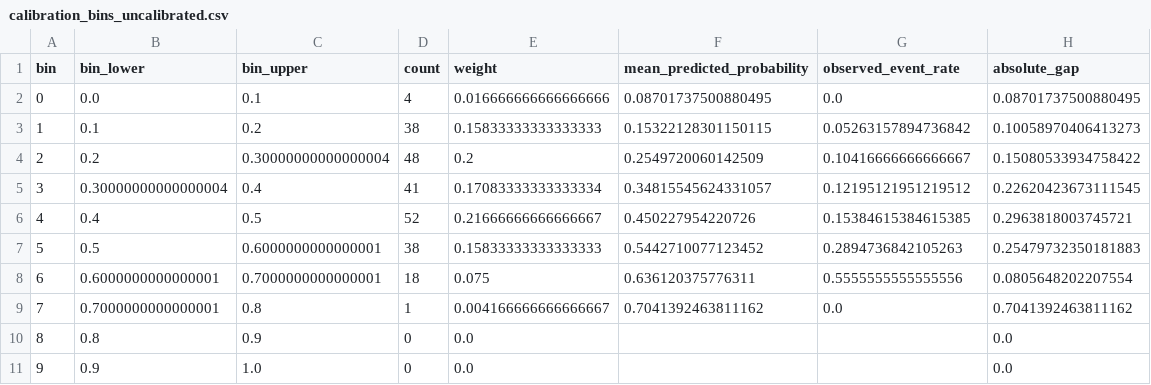
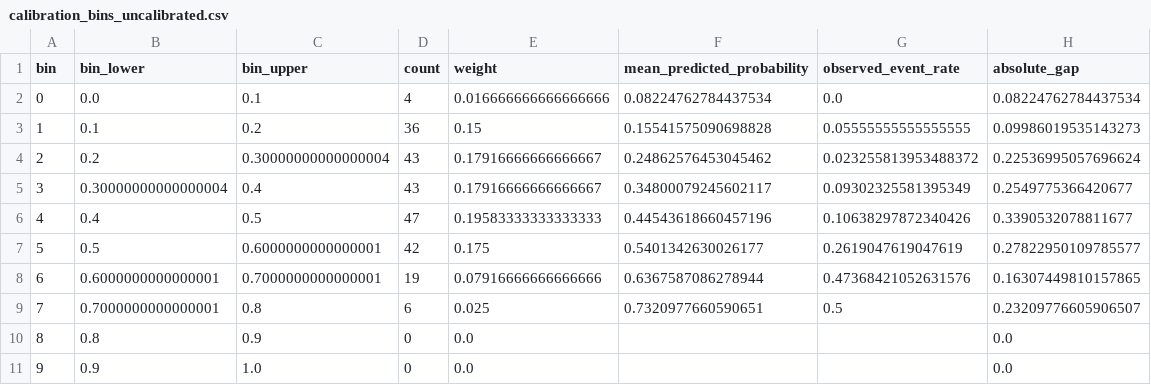
Before and after one commit to DiogoRibeiro7/calibrated-ml-lab, a CSV file: reports/sample_run/tables/calibration_bins_uncalibrated.csv, drawn as a sheet.

```diff
--- a/reports/sample_run/tables/calibration_bins_uncalibrated.csv
+++ b/reports/sample_run/tables/calibration_bins_uncalibrated.csv
@@ -1,10 +1,10 @@
 bin,bin_lower,bin_upper,count,weight,mean_predicted_probability,observed_event_rate,absolute_gap
-0,0.0,0.1,4,0.016666666666666666,0.08701737500880495,0.0,0.08701737500880495
-1,0.1,0.2,38,0.15833333333333333,0.15322128301150115,0.05263157894736842,0.10058970406413273
-2,0.2,0.30000000000000004,48,0.2,0.2549720060142509,0.10416666666666667,0.15080533934758422
-3,0.30000000000000004,0.4,41,0.17083333333333334,0.34815545624331057,0.12195121951219512,0.22620423673111545
-4,0.4,0.5,52,0.21666666666666667,0.450227954220726,0.15384615384615385,0.2963818003745721
-5,0.5,0.6000000000000001,38,0.15833333333333333,0.5442710077123452,0.2894736842105263,0.25479732350181883
-6,0.6000000000000001,0.7000000000000001,18,0.075,0.636120375776311,0.5555555555555556,0.0805648202207554
-7,0.7000000000000001,0.8,1,0.004166666666666667,0.7041392463811162,0.0,0.7041392463811162
+0,0.0,0.1,4,0.016666666666666666,0.08224762784437534,0.0,0.08224762784437534
+1,0.1,0.2,36,0.15,0.15541575090698828,0.05555555555555555,0.09986019535143273
+2,0.2,0.30000000000000004,43,0.17916666666666667,0.24862576453045462,0.023255813953488372,0.22536995057696624
+3,0.30000000000000004,0.4,43,0.17916666666666667,0.34800079245602117,0.09302325581395349,0.2549775366420677
+4,0.4,0.5,47,0.19583333333333333,0.44543618660457196,0.10638297872340426,0.3390532078811677
+5,0.5,0.6000000000000001,42,0.175,0.5401342630026177,0.2619047619047619,0.27822950109785577
+6,0.6000000000000001,0.7000000000000001,19,0.07916666666666666,0.6367587086278944,0.47368421052631576,0.16307449810157865
+7,0.7000000000000001,0.8,6,0.025,0.7320977660590651,0.5,0.23209776605906507
 8,0.8,0.9,0,0.0,,,0.0
```
Also changed, not shown: reports/sample_run/scored_classification_test.csv, reports/sample_run/tables/calibration_bins_isotonic.csv, 18 other files.
